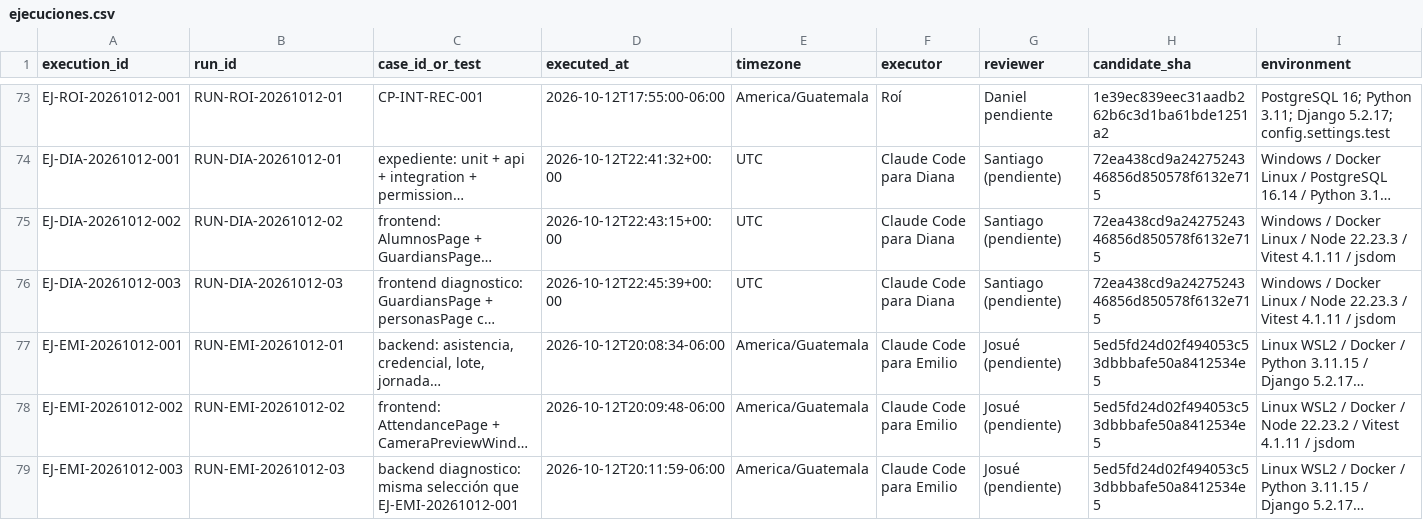
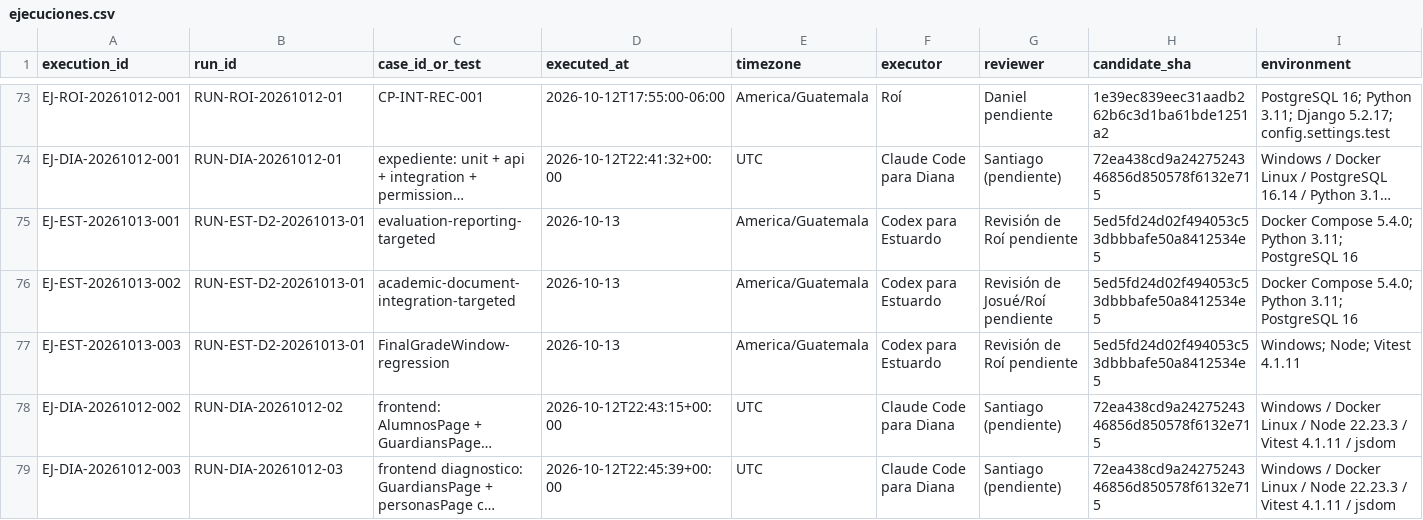
Before and after one commit to siga-inebi/siga-inebi, a CSV file: docs/quality/fase-7/ejecuciones.csv, drawn as a sheet; only a part is shown, gaps mark what is left out; the shorter side is filled out with more unchanged rows; long unchanged cells end in …; rows hold the shown columns only; the diff names each change by its address in the sheet, - before the commit and + after, or states it on an @@ line.

Commit message:
docs(qa): cerrar avance de evaluación de Estuardo (#592)
Co-authored-by: Pablo Mazariegos <mazariegospablo928@gmail.com>

```diff
--- a/docs/quality/fase-7/ejecuciones.csv
+++ b/docs/quality/fase-7/ejecuciones.csv
+row 75: EJ-EST-20261013-001 | RUN-EST-D2-20261013-01 | evaluation-reporting-targeted | 2026-10-13 | America/Guatemala | Codex para Estuardo | Revisión de Roí pendiente | 5ed5fd24d02f494053c53dbbbafe50a8412534e5 | Docker Compose 5.4.0; Python 3.11; PostgreSQL 16
+row 76: EJ-EST-20261013-002 | RUN-EST-D2-20261013-01 | academic-document-integration-targeted | 2026-10-13 | America/Guatemala | Codex para Estuardo | Revisión de Josué/Roí pendiente | 5ed5fd24d02f494053c53dbbbafe50a8412534e5 | Docker Compose 5.4.0; Python 3.11; PostgreSQL 16
+row 77: EJ-EST-20261013-003 | RUN-EST-D2-20261013-01 | FinalGradeWindow-regression | 2026-10-13 | America/Guatemala | Codex para Estuardo | Revisión de Roí pendiente | 5ed5fd24d02f494053c53dbbbafe50a8412534e5 | Windows; Node; Vitest 4.1.11
```
Also changed, not shown: 9 other files.
